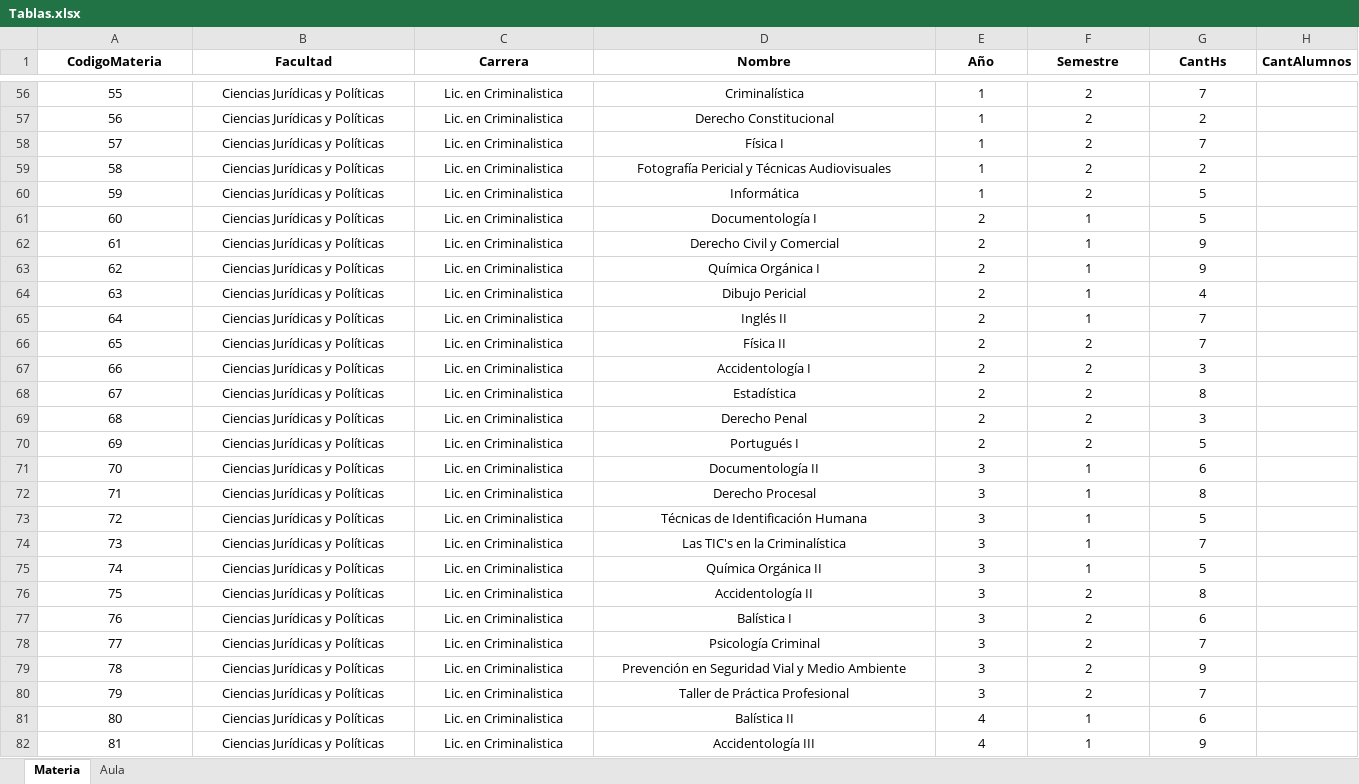
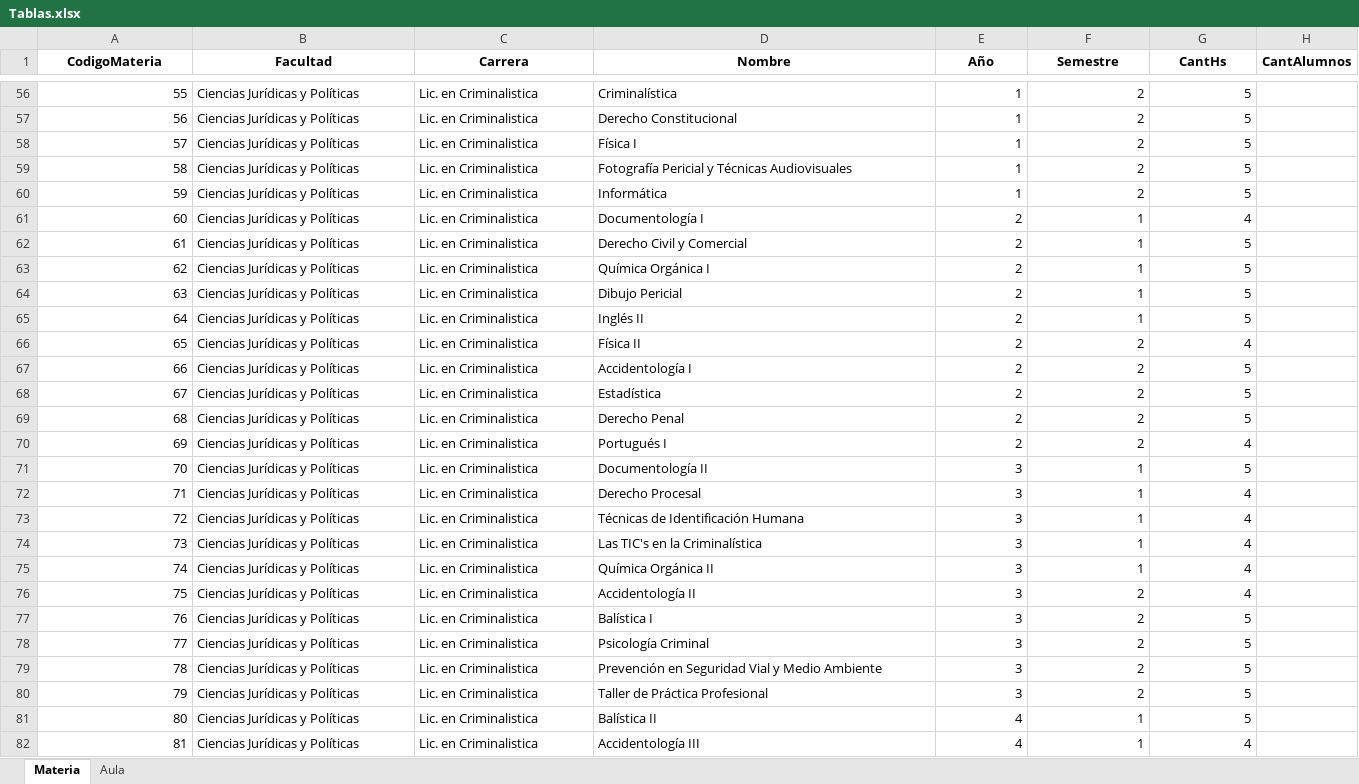
Before and after one commit to GomezAgustin12/Proyecto-Integrador, an Excel workbook: Tablas.xlsx, sheet Materia, drawn as a sheet; only a part is shown, gaps mark what is left out; values as stored, in another font and other column widths than the file's, no borders; the diff covers the shown part only; the diff names each change by its address in the sheet, - before the commit and + after, or states it on an @@ line.

```diff
--- a/Tablas.xlsx (sheet Materia)
+++ b/Tablas.xlsx (sheet Materia)
-A56:A82 alignment: center
+A56:A82 alignment: right
-B56:D82 alignment: center
+B56:D82 alignment: left
-E56:G82 alignment: center
+E56:G82 alignment: right
-G56 (CantHs): 7
+G56 (CantHs): 5
-G57 (CantHs): 2
+G57 (CantHs): 5
-G58 (CantHs): 7
+G58 (CantHs): 5
-G59 (CantHs): 2
+G59 (CantHs): 5
-G61 (CantHs): 5
+G61 (CantHs): 4
-G62:G63 (CantHs): 9
+G62:G63 (CantHs): 5
-G64 (CantHs): 4
+G64 (CantHs): 5
-G65 (CantHs): 7
+G65 (CantHs): 5
-G66 (CantHs): 7
+G66 (CantHs): 4
-G67 (CantHs): 3
+G67 (CantHs): 5
-G68 (CantHs): 8
+G68 (CantHs): 5
-G69 (CantHs): 3
+G69 (CantHs): 5
-G70 (CantHs): 5
+G70 (CantHs): 4
-G71 (CantHs): 6
+G71 (CantHs): 5
-G72 (CantHs): 8
+G72 (CantHs): 4
-G73 (CantHs): 5
+G73 (CantHs): 4
-G74 (CantHs): 7
+G74 (CantHs): 4
-G75 (CantHs): 5
+G75 (CantHs): 4
-G76 (CantHs): 8
+G76 (CantHs): 4
-G77 (CantHs): 6
+G77 (CantHs): 5
-G78 (CantHs): 7
+G78 (CantHs): 5
-G79 (CantHs): 9
+G79 (CantHs): 5
-G80 (CantHs): 7
+G80 (CantHs): 5
-G81 (CantHs): 6
+G81 (CantHs): 5
-G82 (CantHs): 9
+G82 (CantHs): 4
```
Also changed, not shown: 475 edited cells and cell formats elsewhere in this sheet.
